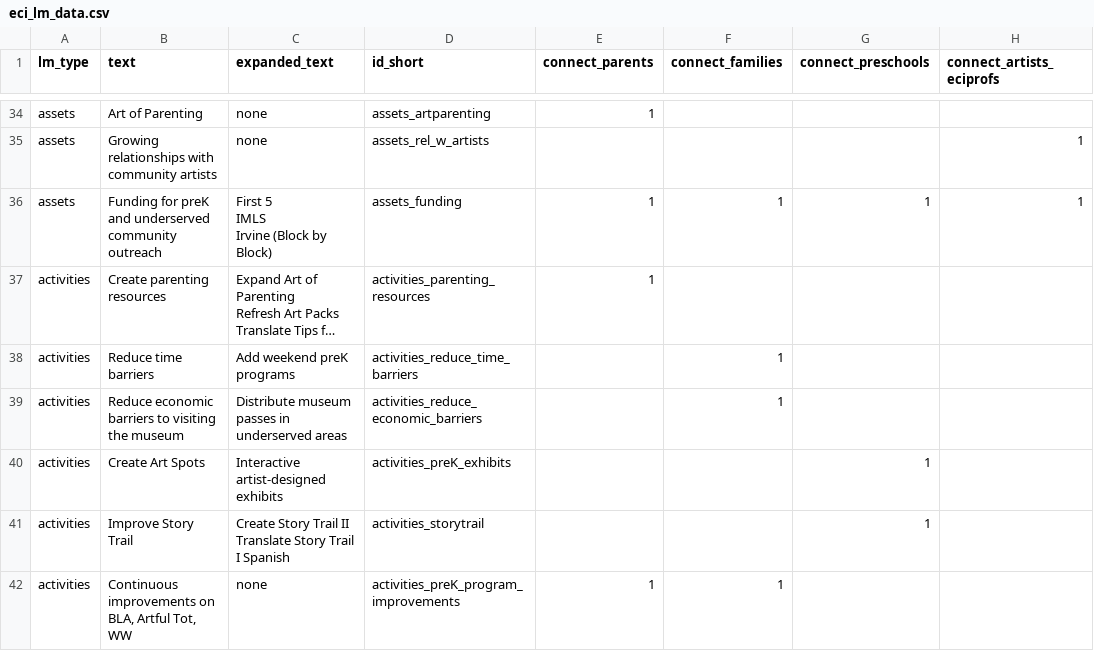
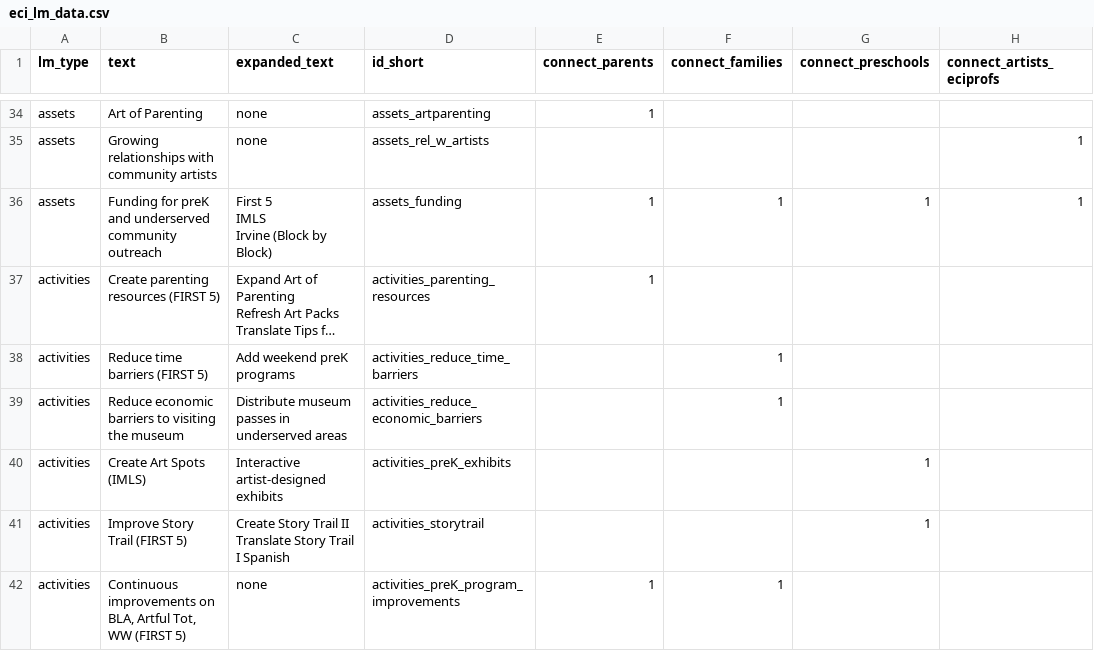
Before and after one commit to eringong/website, a CSV file: eci_logic_model/js/eci_lm_data.csv, drawn as a sheet; only a part is shown, gaps mark what is left out; long unchanged cells end in …; the diff covers the shown part only; the diff names each change by its address in the sheet, - before the commit and + after, or states it on an @@ line.

Commit message:
adds parenthetical FIRST 5 and IMLS to colored cells

```diff
--- a/eci_logic_model/js/eci_lm_data.csv
+++ b/eci_logic_model/js/eci_lm_data.csv
-B37 (text): Create parenting resources
+B37 (text): Create parenting resources (FIRST 5)
-B38 (text): Reduce time barriers
+B38 (text): Reduce time barriers (FIRST 5)
-B40 (text): Create Art Spots
+B40 (text): Create Art Spots (IMLS)
-B41 (text): Improve Story Trail
+B41 (text): Improve Story Trail (FIRST 5)
-B42 (text): …Tot, WW
+B42 (text): …Tot, WW (FIRST 5)
```
Also changed, not shown: 6 edited cells elsewhere in this file, 1 other file.
